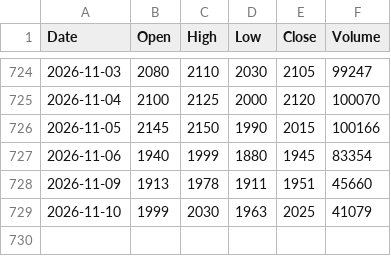
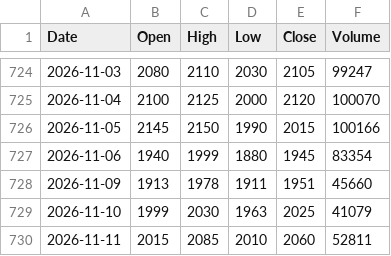
Before and after one commit to imberake86-dotcom/Project, a CSV file: data/prices/그린생명과학.csv, drawn as a sheet; only a part is shown, gaps mark what is left out.

```diff
--- a/data/prices/그린생명과학.csv
+++ b/data/prices/그린생명과학.csv
@@ -729 +729,2 @@ Date,Open,High,Low,Close,Volume
 2026-11-10,1999,2030,1963,2025,41079
+2026-11-11,2015,2085,2010,2060,52811
```
Also changed, not shown: data/prices/블루엠텍.csv, data/prices/오상헬스케어.csv, 4 other files.
